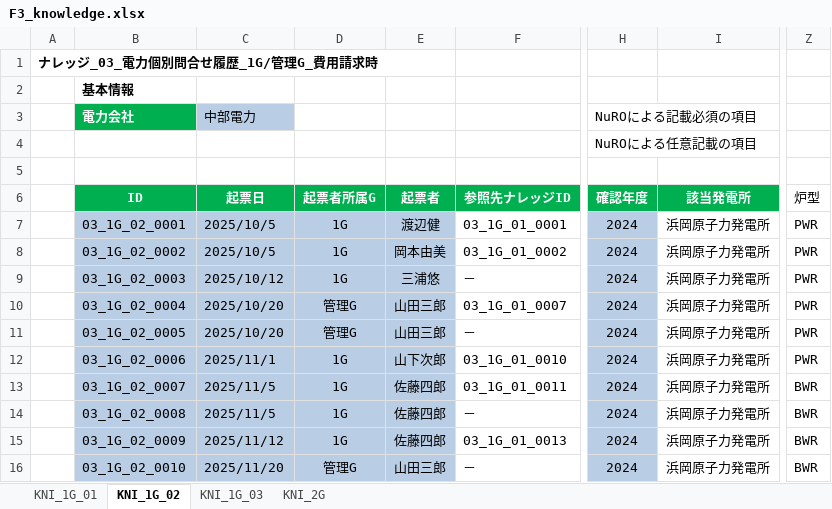
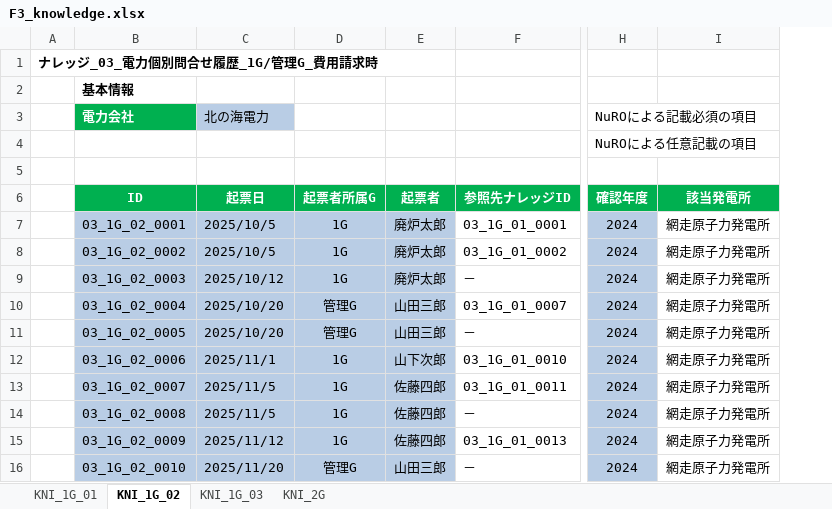
Before and after one commit to monigairu/PPOOCC, an Excel workbook: data/knowledge/F3_knowledge.xlsx, sheet KNI_1G_02, drawn as a sheet; only a part is shown, gaps mark what is left out; values as stored, in another font and other column widths than the file's, no borders; the diff names each change by its address in the sheet, - before the commit and + after, or states it on an @@ line.

```diff
--- a/data/knowledge/F3_knowledge.xlsx (sheet KNI_1G_02)
+++ b/data/knowledge/F3_knowledge.xlsx (sheet KNI_1G_02)
-column Z (炉型), rows 7-16: PWR | PWR | PWR | PWR | PWR | PWR | BWR | BWR | BWR | BWR
-C3 (起票日): 中部電力
+C3 (起票日): 北の海電力
-E7 (起票者): 渡辺健
+E7 (起票者): 廃炉太郎
-I7:I16 (該当発電所): 浜岡原子力発電所
+I7:I16 (該当発電所): 網走原子力発電所
-E8 (起票者): 岡本由美
+E8 (起票者): 廃炉太郎
-E9 (起票者): 三浦悠
+E9 (起票者): 廃炉太郎
```
Also changed, not shown: sheet KNI_2G, sheet KNI_1G_01, sheet KNI_1G_03, data/knowledge/F3_knowledge_関東電力.xlsx.
